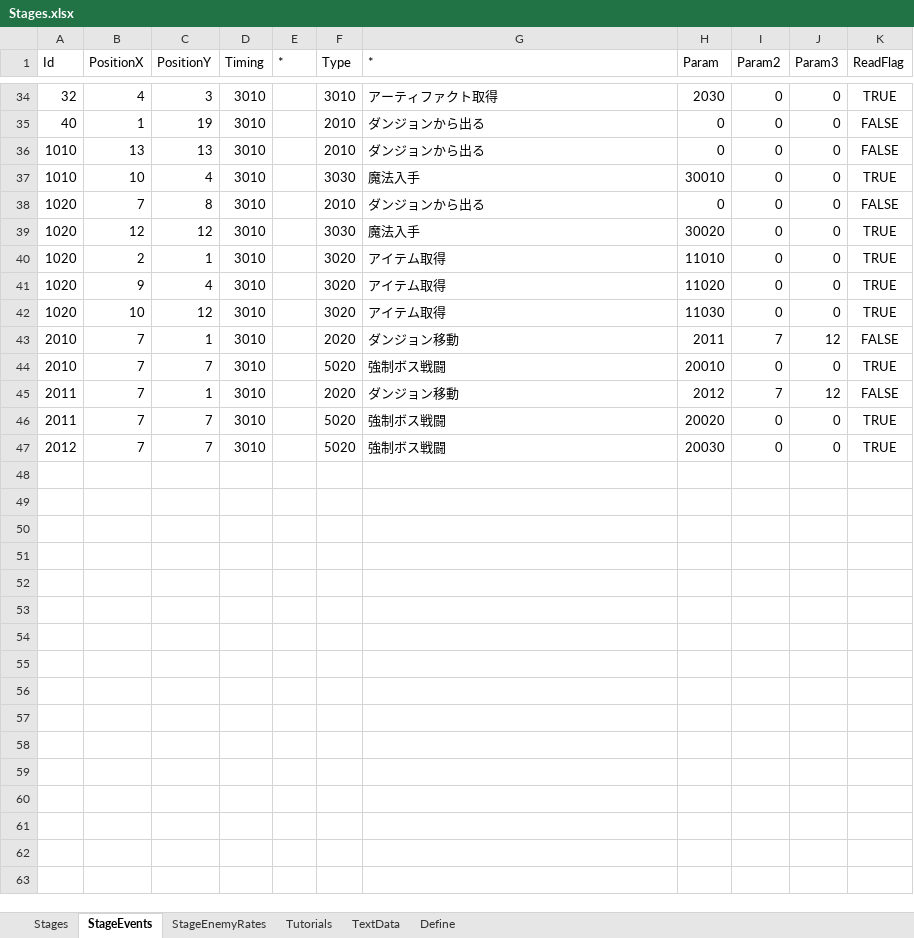
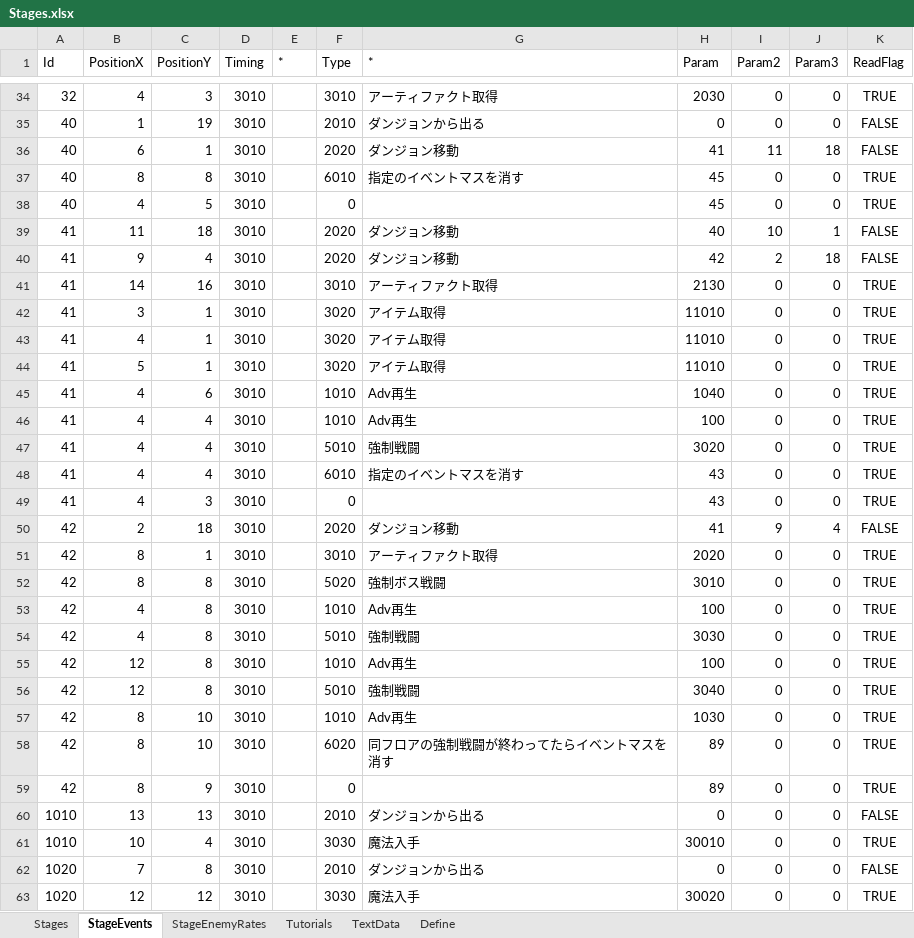
Before and after one commit to seedsclaft/hibikakeut, an Excel workbook: Assets/Data/Stages.xlsx, sheet StageEvents, drawn as a sheet; only a part is shown, gaps mark what is left out; the shorter side is filled out with more unchanged rows; values as stored, in another font and other column widths than the file's, no borders; the diff names each change by its address in the sheet, - before the commit and + after, or states it on an @@ line.

```diff
--- a/Assets/Data/Stages.xlsx (sheet StageEvents)
+++ b/Assets/Data/Stages.xlsx (sheet StageEvents)
+row 36: 40 | 6 | 1 | 3010 |  | 2020 | ダンジョン移動 | 41 | 11 | 18 | FALSE
+row 37: 40 | 8 | 8 | 3010 |  | 6010 | 指定のイベントマスを消す | 45 | 0 | 0 | TRUE
+row 38: 40 | 4 | 5 | 3010 |  | 0 |  | 45 | 0 | 0 | TRUE
+row 39: 41 | 11 | 18 | 3010 |  | 2020 | ダンジョン移動 | 40 | 10 | 1 | FALSE
+row 40: 41 | 9 | 4 | 3010 |  | 2020 | ダンジョン移動 | 42 | 2 | 18 | FALSE
+row 41: 41 | 14 | 16 | 3010 |  | 3010 | アーティファクト取得 | 2130 | 0 | 0 | TRUE
+row 42: 41 | 3 | 1 | 3010 |  | 3020 | アイテム取得 | 11010 | 0 | 0 | TRUE
+row 43: 41 | 4 | 1 | 3010 |  | 3020 | アイテム取得 | 11010 | 0 | 0 | TRUE
+row 44: 41 | 5 | 1 | 3010 |  | 3020 | アイテム取得 | 11010 | 0 | 0 | TRUE
+row 45: 41 | 4 | 6 | 3010 |  | 1010 | Adv再生 | 1040 | 0 | 0 | TRUE
+row 46: 41 | 4 | 4 | 3010 |  | 1010 | Adv再生 | 100 | 0 | 0 | TRUE
+row 47: 41 | 4 | 4 | 3010 |  | 5010 | 強制戦闘 | 3020 | 0 | 0 | TRUE
+row 48: 41 | 4 | 4 | 3010 |  | 6010 | 指定のイベントマスを消す | 43 | 0 | 0 | TRUE
+row 49: 41 | 4 | 3 | 3010 |  | 0 |  | 43 | 0 | 0 | TRUE
+row 50: 42 | 2 | 18 | 3010 |  | 2020 | ダンジョン移動 | 41 | 9 | 4 | FALSE
+row 51: 42 | 8 | 1 | 3010 |  | 3010 | アーティファクト取得 | 2020 | 0 | 0 | TRUE
+row 52: 42 | 8 | 8 | 3010 |  | 5020 | 強制ボス戦闘 | 3010 | 0 | 0 | TRUE
+row 53: 42 | 4 | 8 | 3010 |  | 1010 | Adv再生 | 100 | 0 | 0 | TRUE
+row 54: 42 | 4 | 8 | 3010 |  | 5010 | 強制戦闘 | 3030 | 0 | 0 | TRUE
+row 55: 42 | 12 | 8 | 3010 |  | 1010 | Adv再生 | 100 | 0 | 0 | TRUE
+row 56: 42 | 12 | 8 | 3010 |  | 5010 | 強制戦闘 | 3040 | 0 | 0 | TRUE
+row 57: 42 | 8 | 10 | 3010 |  | 1010 | Adv再生 | 1030 | 0 | 0 | TRUE
+row 58: 42 | 8 | 10 | 3010 |  | 6020 | 同フロアの強制戦闘が終わってたらイベントマスを消す | 89 | 0 | 0 | TRUE
+row 59: 42 | 8 | 9 | 3010 |  | 0 |  | 89 | 0 | 0 | TRUE
```
Also changed, not shown: sheet Stages, sheet StageEnemyRates, sheet TextData, sheet Define, Assets/Data/Adventures.xlsx, Assets/Data/Dungeon0040.xlsx, 25 other files.
